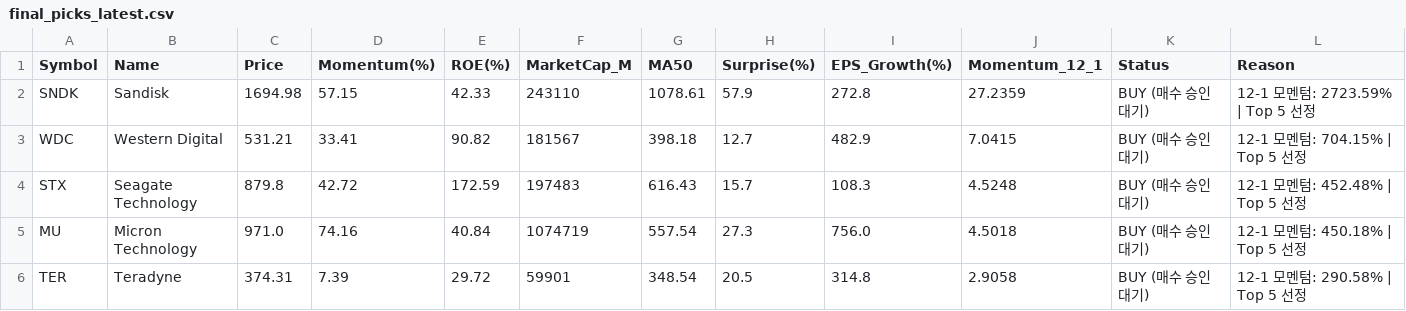
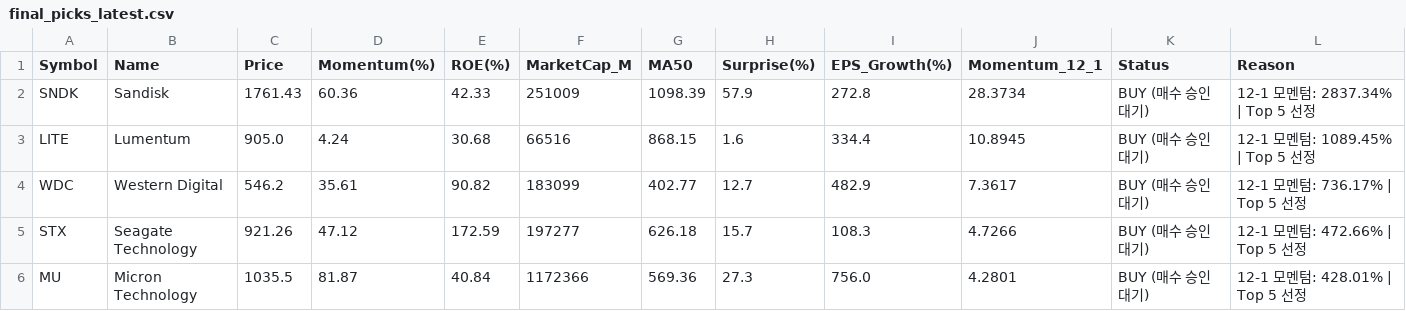
Before and after one commit to abraxass0511-lab/Alpha-Investment-Agent, a CSV file: output_reports/final_picks_latest.csv, drawn as a sheet.

```diff
--- a/output_reports/final_picks_latest.csv
+++ b/output_reports/final_picks_latest.csv
@@ -1,6 +1,6 @@
 Symbol,Name,Price,Momentum(%),ROE(%),MarketCap_M,MA50,Surprise(%),EPS_Growth(%),Momentum_12_1,Status,Reason
-SNDK,Sandisk,1694.98,57.15,42.33,243110,1078.61,57.9,272.8,27.2359,BUY (매수 승인 대기),12-1 모멘텀: 2723.59% | Top 5 선정
-WDC,Western Digital,531.21,33.41,90.82,181567,398.18,12.7,482.9,7.0415,BUY (매수 승인 대기),12-1 모멘텀: 704.15% | Top 5 선정
-STX,Seagate Technology,879.8,42.72,172.59,197483,616.43,15.7,108.3,4.5248,BUY (매수 승인 대기),12-1 모멘텀: 452.48% | Top 5 선정
-MU,Micron Technology,971.0,74.16,40.84,1074719,557.54,27.3,756.0,4.5018,BUY (매수 승인 대기),12-1 모멘텀: 450.18% | Top 5 선정
-TER,Teradyne,374.31,7.39,29.72,59901,348.54,20.5,314.8,2.9058,BUY (매수 승인 대기),12-1 모멘텀: 290.58% | Top 5 선정
+SNDK,Sandisk,1761.43,60.36,42.33,251009,1098.39,57.9,272.8,28.3734,BUY (매수 승인 대기),12-1 모멘텀: 2837.34% | Top 5 선정
+LITE,Lumentum,905.0,4.24,30.68,66516,868.15,1.6,334.4,10.8945,BUY (매수 승인 대기),12-1 모멘텀: 1089.45% | Top 5 선정
+WDC,Western Digital,546.2,35.61,90.82,183099,402.77,12.7,482.9,7.3617,BUY (매수 승인 대기),12-1 모멘텀: 736.17% | Top 5 선정
+STX,Seagate Technology,921.26,47.12,172.59,197277,626.18,15.7,108.3,4.7266,BUY (매수 승인 대기),12-1 모멘텀: 472.66% | Top 5 선정
+MU,Micron Technology,1035.5,81.87,40.84,1172366,569.36,27.3,756.0,4.2801,BUY (매수 승인 대기),12-1 모멘텀: 428.01% | Top 5 선정
```
Also changed, not shown: output_reports/daily_scan_latest.csv, output_reports/sentiment_all_latest.csv, 5 other files.
